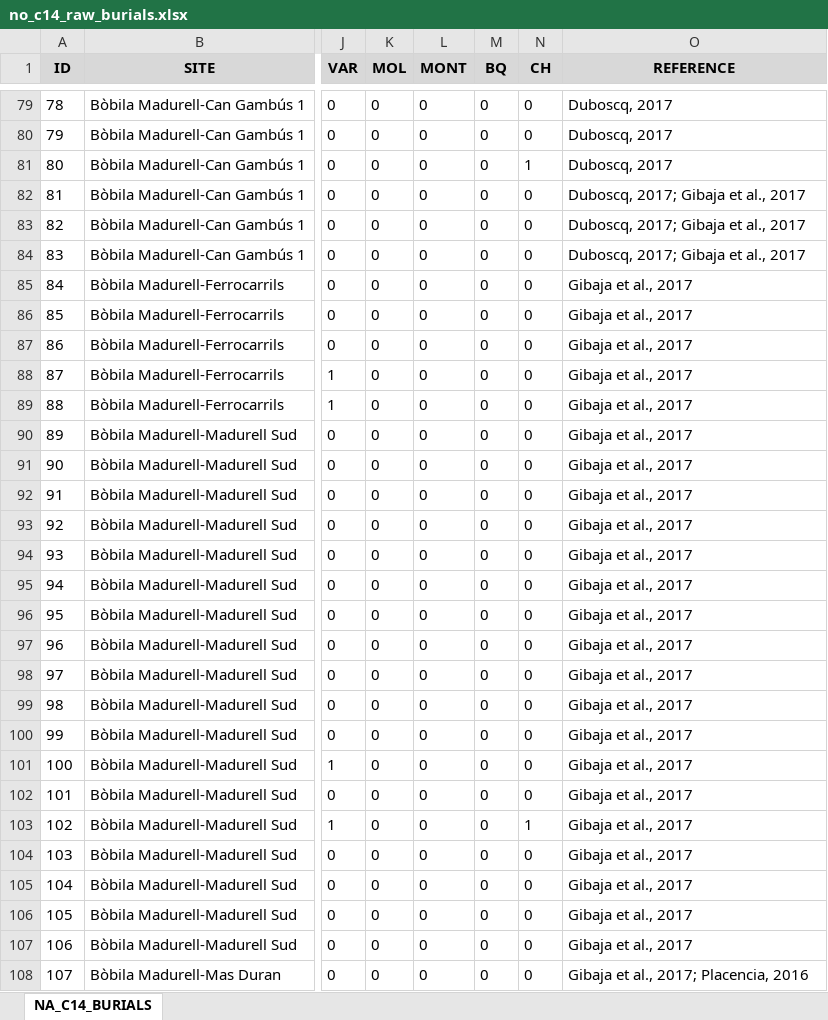
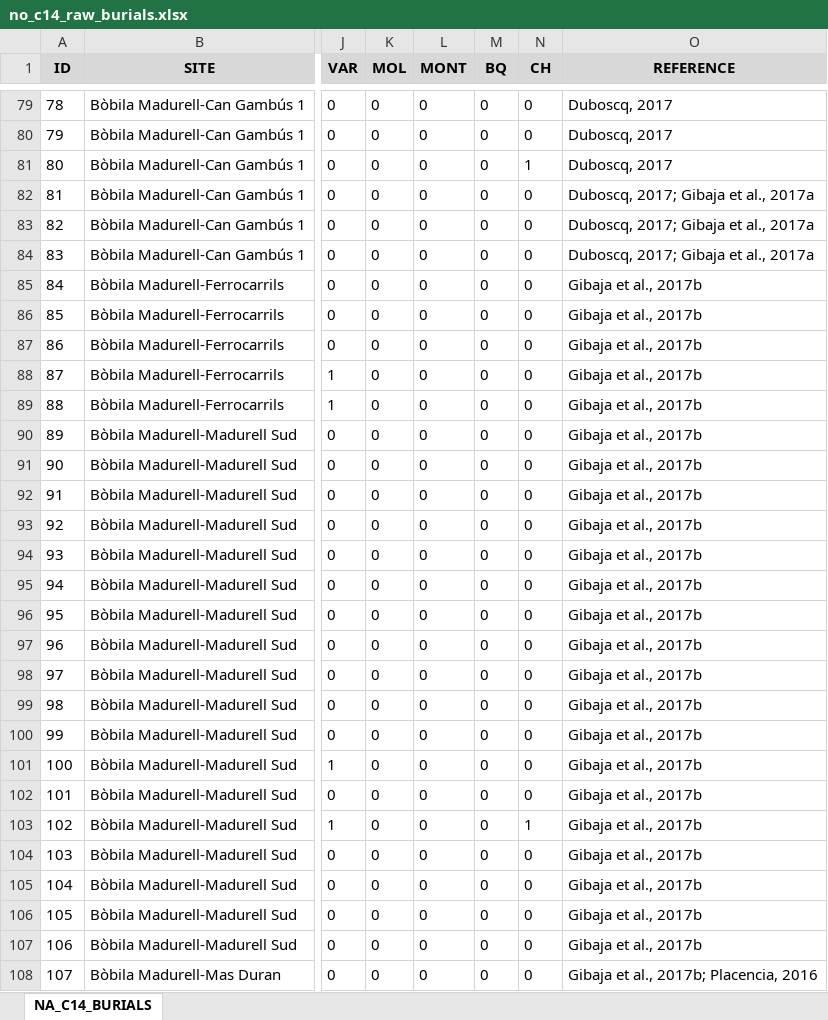
Before and after one commit to Bielsoel28/Correcting-STKDE-Using-SPD-Neolithic-NE-Iberia, an Excel workbook: Data/Raw_burials/no_c14_raw_burials.xlsx, sheet NA_C14_BURIALS, drawn as a sheet; only a part is shown, gaps mark what is left out; values as stored, in another font and other column widths than the file's, no borders; charts and pictures not drawn; the diff covers the shown part only; the diff names each change by its address in the sheet, - before the commit and + after, or states it on an @@ line.

```diff
--- a/Data/Raw_burials/no_c14_raw_burials.xlsx (sheet NA_C14_BURIALS)
+++ b/Data/Raw_burials/no_c14_raw_burials.xlsx (sheet NA_C14_BURIALS)
-O82:O84 (REFERENCE): Duboscq, 2017; Gibaja et al., 2017
+O82:O84 (REFERENCE): Duboscq, 2017; Gibaja et al., 2017a
-O85:O107 (REFERENCE): Gibaja et al., 2017
+O85:O107 (REFERENCE): Gibaja et al., 2017b
-O108 (REFERENCE): Gibaja et al., 2017; Placencia, 2016
+O108 (REFERENCE): Gibaja et al., 2017b; Placencia, 2016
```
Also changed, not shown: 67 edited cells elsewhere in this sheet, Data/Raw_burials/c14_raw_burials.xlsx, 1 other file.
